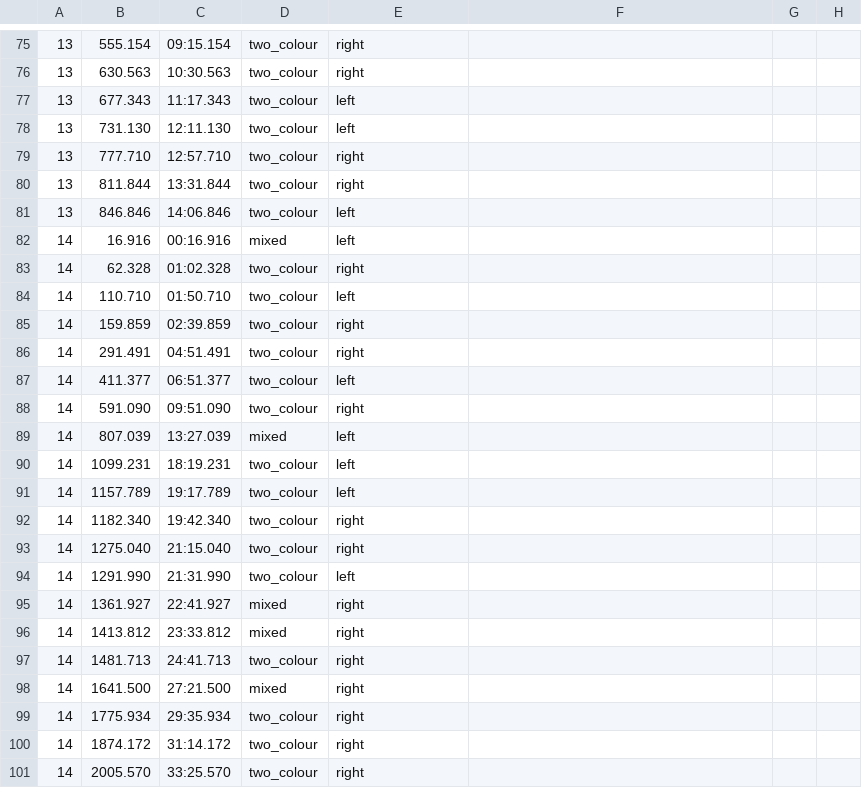
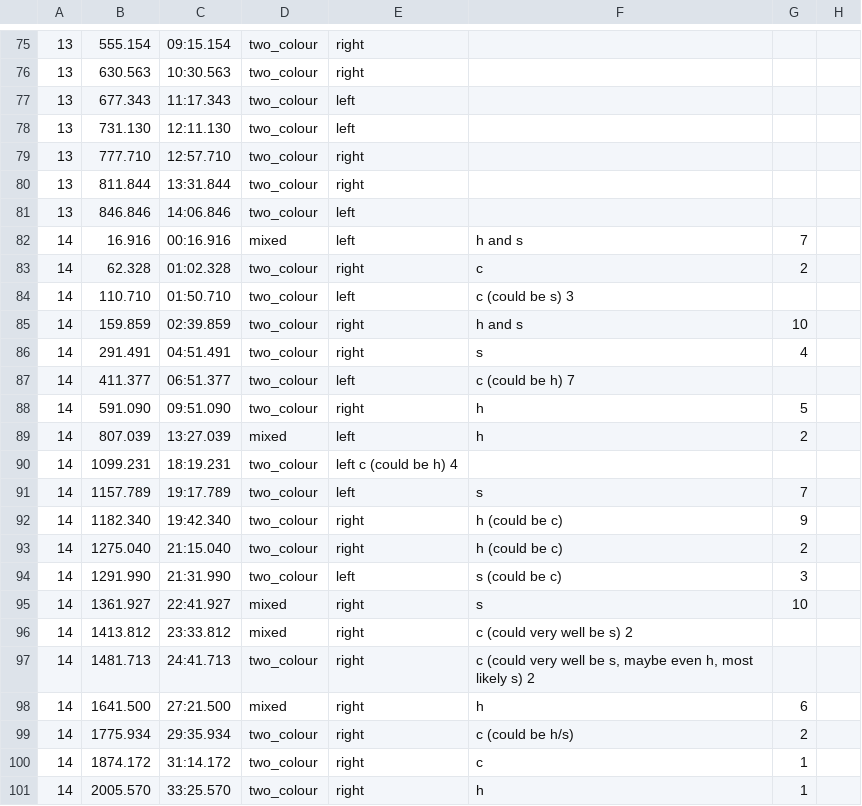
Before and after one commit to Electrotime/fencing, a TSV file: fencing/data/labels/phrase_worklist.tsv, drawn as a sheet; only a part is shown, gaps mark what is left out; the diff covers the shown part only; the diff names each change by its address in the sheet, - before the commit and + after, or states it on an @@ line.

Commit message:
added labels to bout 14 and specific touch details to each

```diff
--- a/fencing/data/labels/phrase_worklist.tsv
+++ b/fencing/data/labels/phrase_worklist.tsv
-F82: (empty)
+F82: h and s
-G82: (empty)
+G82: 7
-F83: (empty)
+F83: c
-G83: (empty)
+G83: 2
-F84: (empty)
+F84: c (could be s) 3
-F85: (empty)
+F85: h and s
-G85: (empty)
+G85: 10
-F86: (empty)
+F86: s
-G86: (empty)
+G86: 4
-F87: (empty)
+F87: c (could be h) 7
-F88:F89: (empty)
+F88:F89: h
-G88: (empty)
+G88: 5
-G89: (empty)
+G89: 2
-E90: left
+E90: left c (could be h) 4
-F91: (empty)
+F91: s
-G91: (empty)
+G91: 7
-F92:F93: (empty)
+F92:F93: h (could be c)
-G92: (empty)
+G92: 9
-G93: (empty)
+G93: 2
-F94: (empty)
+F94: s (could be c)
-G94: (empty)
+G94: 3
-F95: (empty)
+F95: s
-G95: (empty)
+G95: 10
-F96: (empty)
+F96: c (could very well be s) 2
-F97: (empty)
+F97: c (could very well be s, maybe even h, most likely s) 2
-F98: (empty)
+F98: h
-G98: (empty)
+G98: 6
-F99: (empty)
+F99: c (could be h/s)
-G99: (empty)
+G99: 2
-F100: (empty)
+F100: c
-G100:G101: (empty)
+G100:G101: 1
-F101: (empty)
+F101: h
```
Also changed, not shown: 39 edited cells elsewhere in this file, 2 other files.
